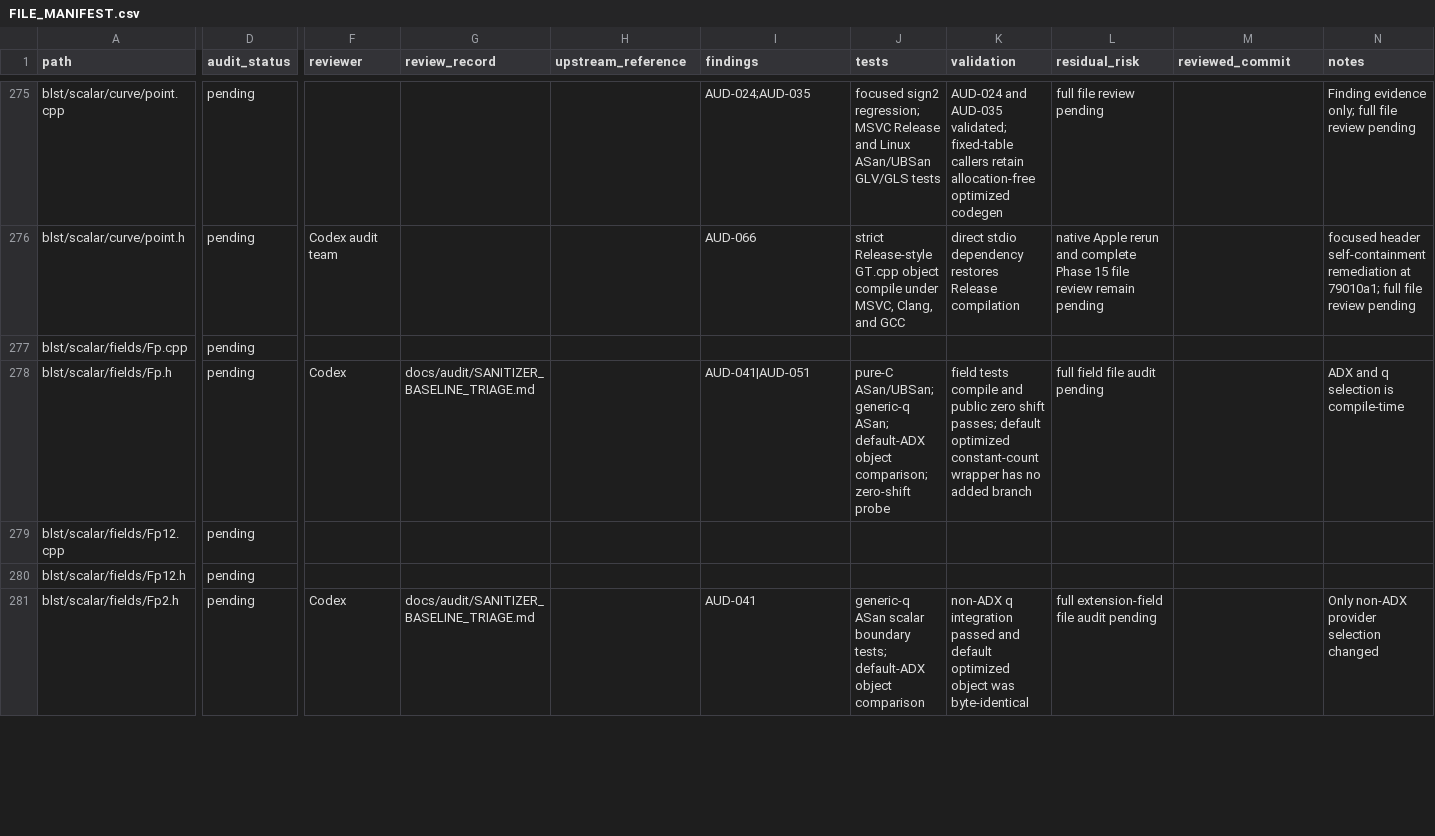
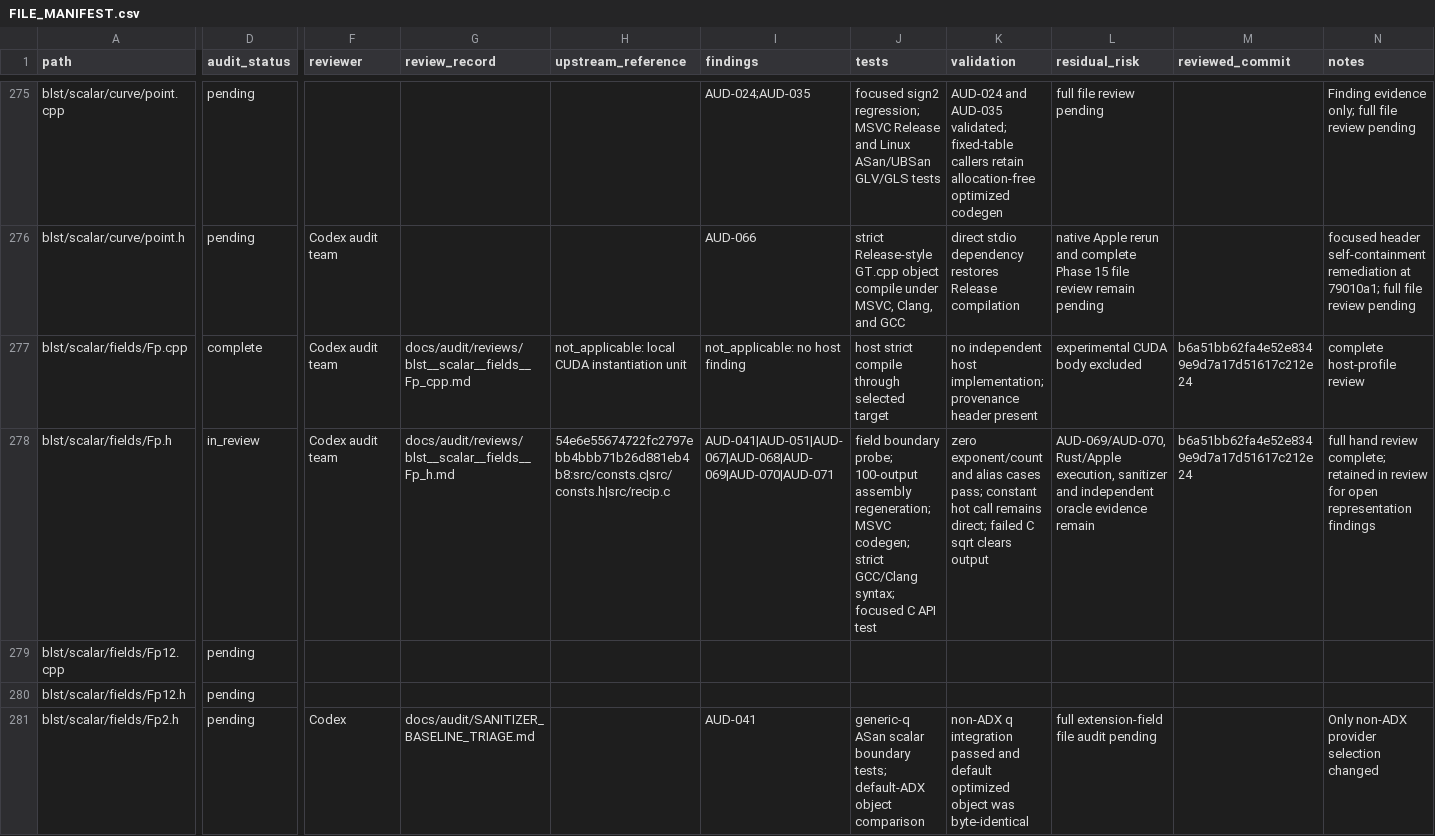
Before and after one commit to ladnir/temp-cat-blst, a CSV file: docs/audit/FILE_MANIFEST.csv, drawn as a sheet; only a part is shown, gaps mark what is left out; the diff covers the shown part only; the diff names each change by its address in the sheet, - before the commit and + after, or states it on an @@ line.

Commit message:
record scalar field remediation evidence

```diff
--- a/docs/audit/FILE_MANIFEST.csv
+++ b/docs/audit/FILE_MANIFEST.csv
-D277 (audit_status): pending
+D277 (audit_status): complete
-F277 (reviewer): (empty)
+F277 (reviewer): Codex audit team
-G277 (review_record): (empty)
+G277 (review_record): docs/audit/reviews/blst__scalar__fields__Fp_cpp.md
-H277 (upstream_reference): (empty)
+H277 (upstream_reference): not_applicable: local CUDA instantiation unit
-I277 (findings): (empty)
+I277 (findings): not_applicable: no host finding
-J277 (tests): (empty)
+J277 (tests): host strict compile through selected target
-K277 (validation): (empty)
+K277 (validation): no independent host implementation; provenance header present
-L277 (residual_risk): (empty)
+L277 (residual_risk): experimental CUDA body excluded
-M277:M278 (reviewed_commit): (empty)
+M277:M278 (reviewed_commit): b6a51bb62fa4e52e8349e9d7a17d51617c212e24
-N277 (notes): (empty)
+N277 (notes): complete host-profile review
-D278 (audit_status): pending
+D278 (audit_status): in_review
-F278 (reviewer): Codex
+F278 (reviewer): Codex audit team
-G278 (review_record): docs/audit/SANITIZER_BASELINE_TRIAGE.md
+G278 (review_record): docs/audit/reviews/blst__scalar__fields__Fp_h.md
-H278 (upstream_reference): (empty)
+H278 (upstream_reference): 54e6e55674722fc2797ebb4bbb71b26d881eb4b8:src/consts.c|src/consts.h|src/recip.c
-I278 (findings): AUD-041|AUD-051
+I278 (findings): AUD-041|AUD-051|AUD-067|AUD-068|AUD-069|AUD-070|AUD-071
-J278 (tests): pure-C ASan/UBSan; generic-q ASan; default-ADX object comparison; zero-shift probe
+J278 (tests): field boundary probe; 100-output assembly regeneration; MSVC codegen; strict GCC/Clang syntax; focused C API test
-K278 (validation): field tests compile and public zero shift passes; default optimized constant-count wrapper has no added branch
+K278 (validation): zero exponent/count and alias cases pass; constant hot call remains direct; failed C sqrt clears output
-L278 (residual_risk): full field file audit pending
+L278 (residual_risk): AUD-069/AUD-070, Rust/Apple execution, sanitizer and independent oracle evidence remain
-N278 (notes): ADX and q selection is compile-time
+N278 (notes): full hand review complete; retained in review for open representation findings
```
Also changed, not shown: 4 added rows and 56 edited cells elsewhere in this file, 7 other files.
